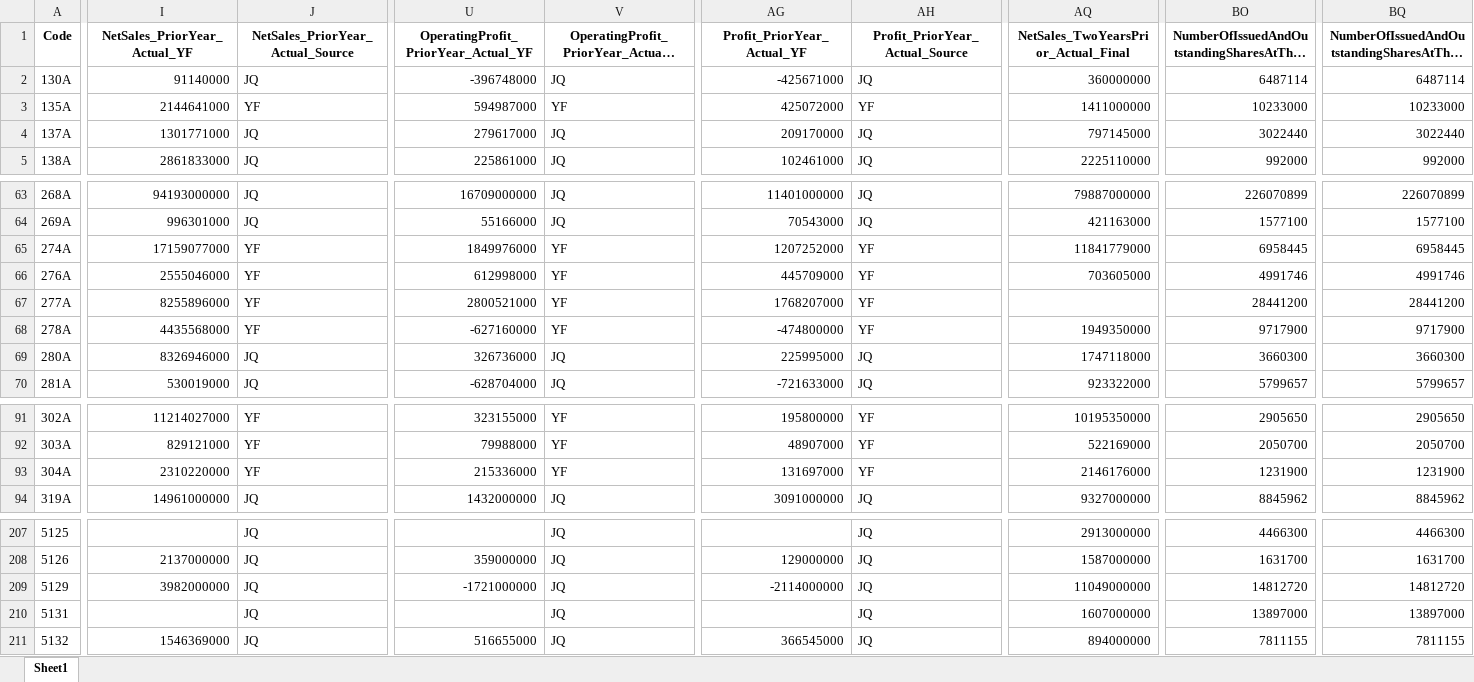
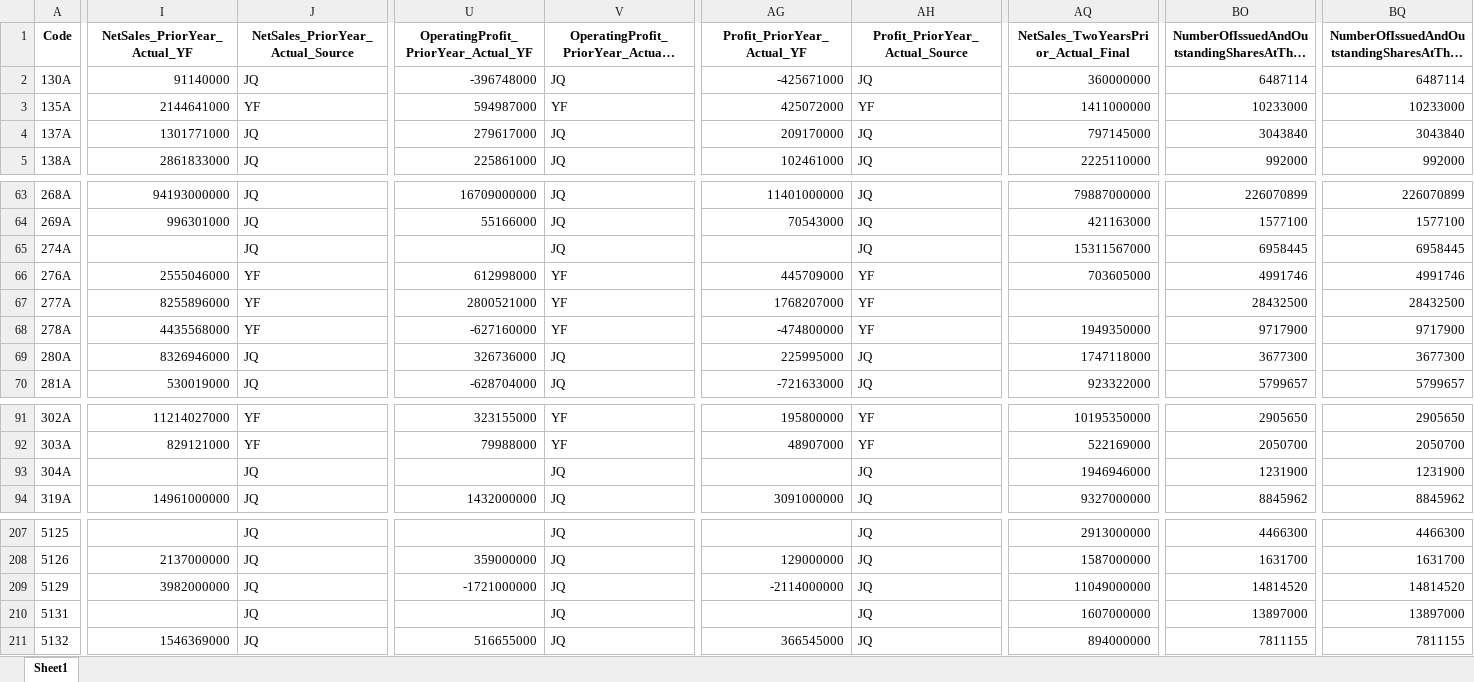
Before and after one commit to mzinvestment1105/mizuki-fund, an Excel workbook: bi/outputs/yfinance_audit.xlsx, sheet Sheet1, drawn as a sheet; only a part is shown, gaps mark what is left out; long unchanged cells end in …; values as stored, in another font and other column widths than the file's, no borders; the diff covers the shown part only; the diff names each change by its address in the sheet, - before the commit and + after, or states it on an @@ line.

```diff
--- a/bi/outputs/yfinance_audit.xlsx (sheet Sheet1)
+++ b/bi/outputs/yfinance_audit.xlsx (sheet Sheet1)
-BO4: 3022440
+BO4: 3043840
-BQ4: 3022440
+BQ4: 3043840
-I65 (NetSales_PriorYear_Actual_YF): 17159077000
+I65 (NetSales_PriorYear_Actual_YF): (empty)
-J65 (NetSales_PriorYear_Actual_Source): YF
+J65 (NetSales_PriorYear_Actual_Source): JQ
-U65: 1849976000
+U65: (empty)
-V65: YF
+V65: JQ
-AG65 (Profit_PriorYear_Actual_YF): 1207252000
+AG65 (Profit_PriorYear_Actual_YF): (empty)
-AH65 (Profit_PriorYear_Actual_Source): YF
+AH65 (Profit_PriorYear_Actual_Source): JQ
-AQ65: 11841779000
+AQ65: 15311567000
-BO67: 28441200
+BO67: 28432500
-BQ67: 28441200
+BQ67: 28432500
-BO69: 3660300
+BO69: 3677300
-BQ69: 3660300
+BQ69: 3677300
-I93 (NetSales_PriorYear_Actual_YF): 2310220000
+I93 (NetSales_PriorYear_Actual_YF): (empty)
-J93 (NetSales_PriorYear_Actual_Source): YF
+J93 (NetSales_PriorYear_Actual_Source): JQ
-U93: 215336000
+U93: (empty)
-V93: YF
+V93: JQ
-AG93 (Profit_PriorYear_Actual_YF): 131697000
+AG93 (Profit_PriorYear_Actual_YF): (empty)
-AH93 (Profit_PriorYear_Actual_Source): YF
+AH93 (Profit_PriorYear_Actual_Source): JQ
-AQ93: 2146176000
+AQ93: 1946946000
-BO209: 14812720
+BO209: 14814520
-BQ209: 14812720
+BQ209: 14814520
```
Also changed, not shown: 16 edited cells elsewhere in this sheet, bi/outputs/screening_master_data_gaps.xlsx, 4 other files.
